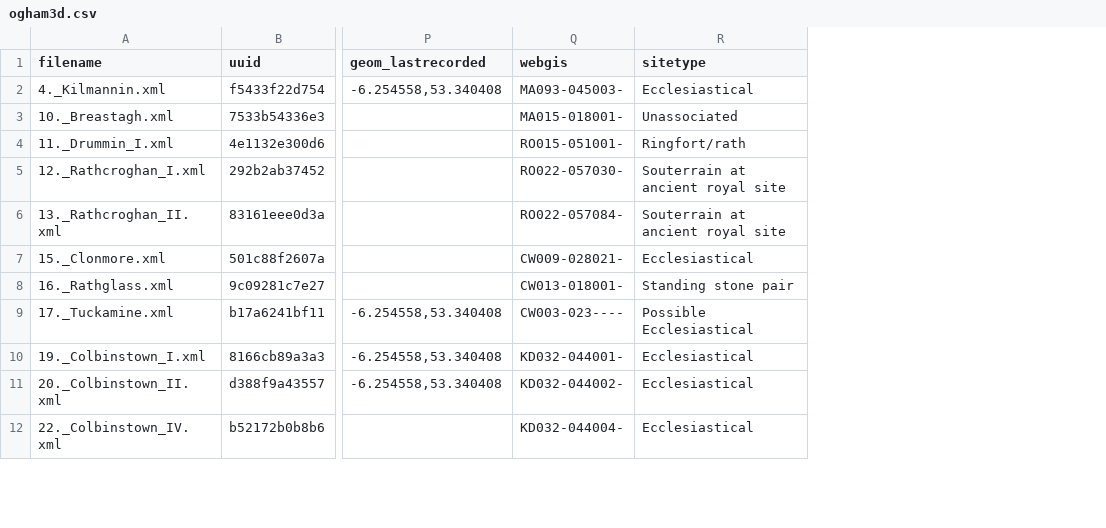
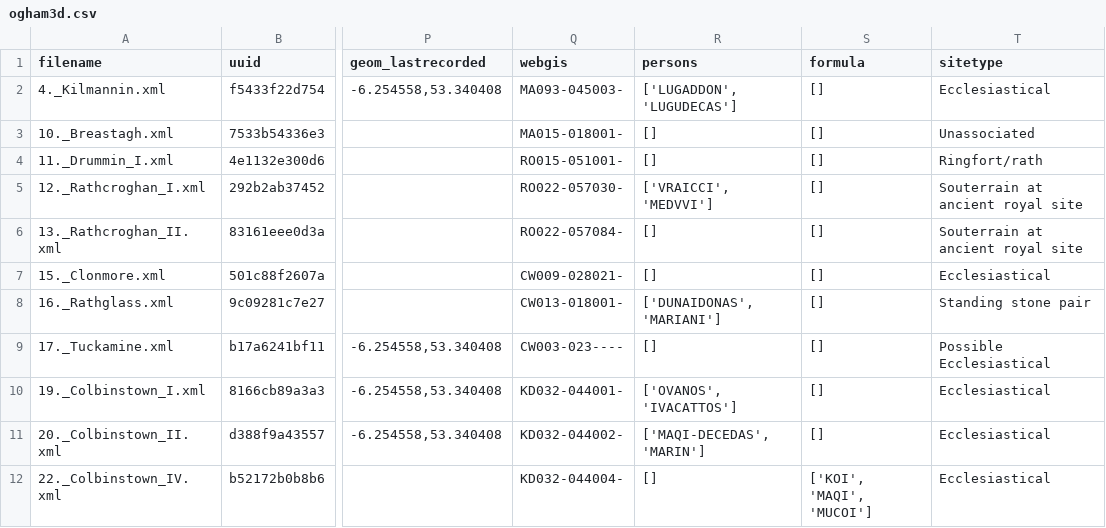
Before and after one commit to FellowsFreiesWissen/Ogham, a CSV file: data_raw/ogham3d/ogham3d.csv, drawn as a sheet; only a part is shown, gaps mark what is left out; the diff names each change by its address in the sheet, - before the commit and + after, or states it on an @@ line.

```diff
--- a/data_raw/ogham3d/ogham3d.csv
+++ b/data_raw/ogham3d/ogham3d.csv
+column R (persons), rows 2-12: ['LUGADDON', 'LUGUDECAS'] | [] | [] | ['VRAICCI', 'MEDVVI'] | [] | [] | ['DUNAIDONAS', 'MARIANI'] | [] | ['OVANOS', 'IVACATTOS'] | ['MAQI-DECEDAS', 'MARIN'] | []
+column S (formula), rows 2-12: [] | [] | [] | [] | [] | [] | [] | [] | [] | [] | ['KOI', 'MAQI', 'MUCOI']
```
Also changed, not shown: 1 other file.
